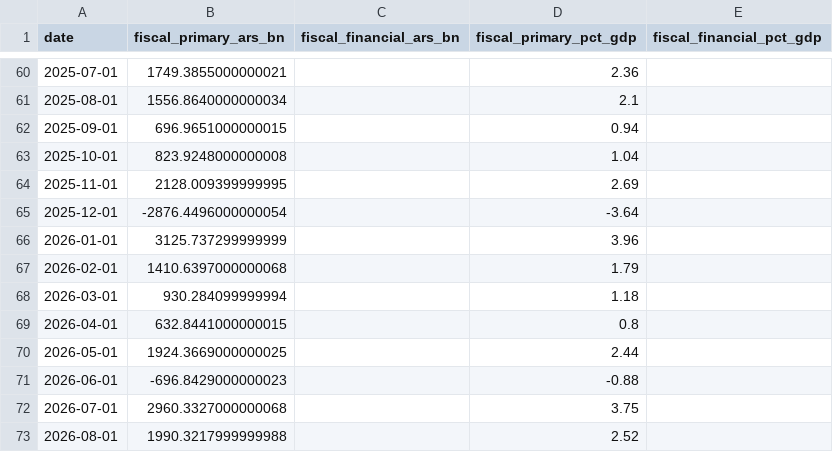
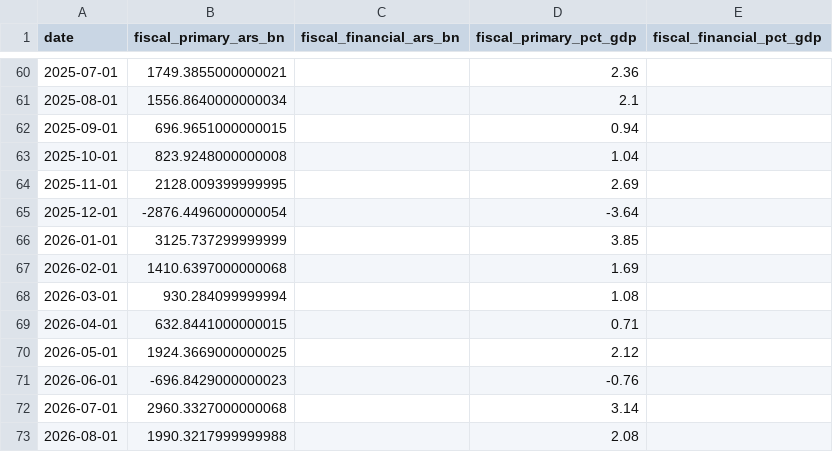
Before and after one commit to UlissePalmi/argentina_report, a CSV file: data/external/fiscal_balance.csv, drawn as a sheet; only a part is shown, gaps mark what is left out.

```diff
--- a/data/external/fiscal_balance.csv
+++ b/data/external/fiscal_balance.csv
@@ -65,9 +65,9 @@ date,fiscal_primary_ars_bn,fiscal_financial_ars_bn,fiscal_primary_pct_gdp,fiscal
 2025-12-01,-2876.4496000000054,,-3.64,
-2026-01-01,3125.737299999999,,3.96,
-2026-02-01,1410.6397000000068,,1.79,
-2026-03-01,930.284099999994,,1.18,
-2026-04-01,632.8441000000015,,0.8,
-2026-05-01,1924.3669000000025,,2.44,
-2026-06-01,-696.8429000000023,,-0.88,
-2026-07-01,2960.3327000000068,,3.75,
-2026-08-01,1990.3217999999988,,2.52,
+2026-01-01,3125.737299999999,,3.85,
+2026-02-01,1410.6397000000068,,1.69,
+2026-03-01,930.284099999994,,1.08,
+2026-04-01,632.8441000000015,,0.71,
+2026-05-01,1924.3669000000025,,2.12,
+2026-06-01,-696.8429000000023,,-0.76,
+2026-07-01,2960.3327000000068,,3.14,
+2026-08-01,1990.3217999999988,,2.08,
```
Also changed, not shown: data/external/fx_parallel.csv.
